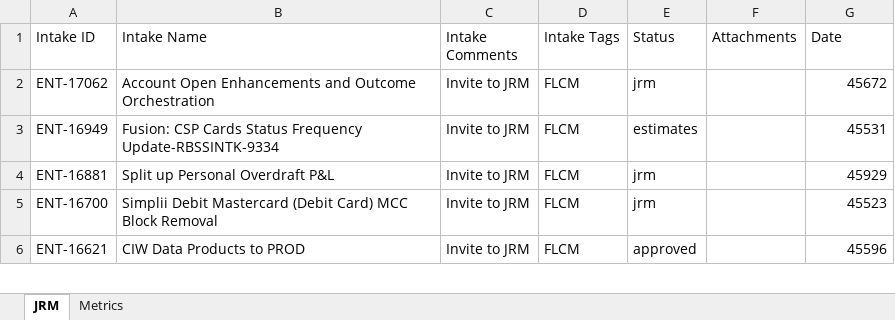
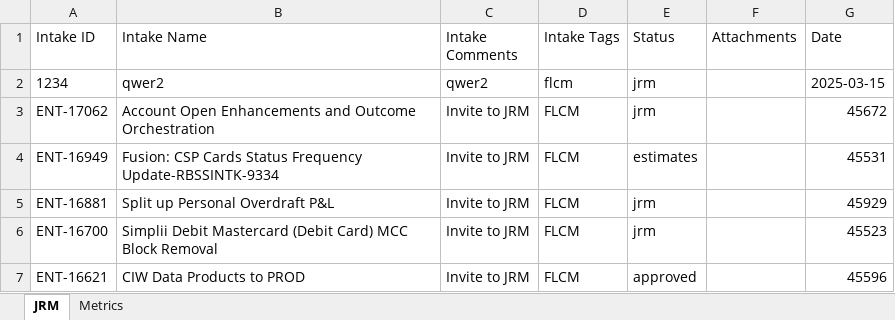
Before and after one commit to Parthiv18/intake, an Excel workbook: Intake_Database.xlsx, sheet JRM, drawn as a sheet; only a part is shown; values as stored, in another font and other column widths than the file's, no borders; the diff names each change by its address in the sheet, - before the commit and + after, or states it on an @@ line.

Commit message:
Add new intake 1234

```diff
--- a/Intake_Database.xlsx (sheet JRM)
+++ b/Intake_Database.xlsx (sheet JRM)
+row 2: 1234 | qwer2 | qwer2 | flcm | jrm |  | 2025-03-15
```
